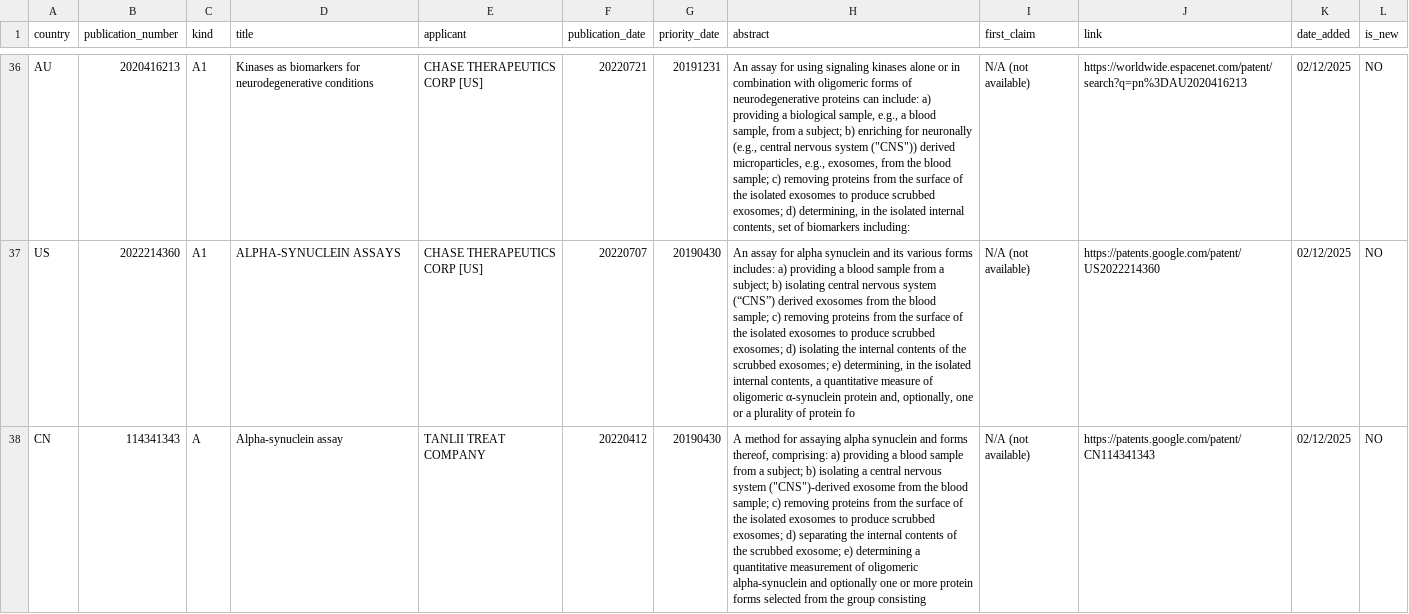
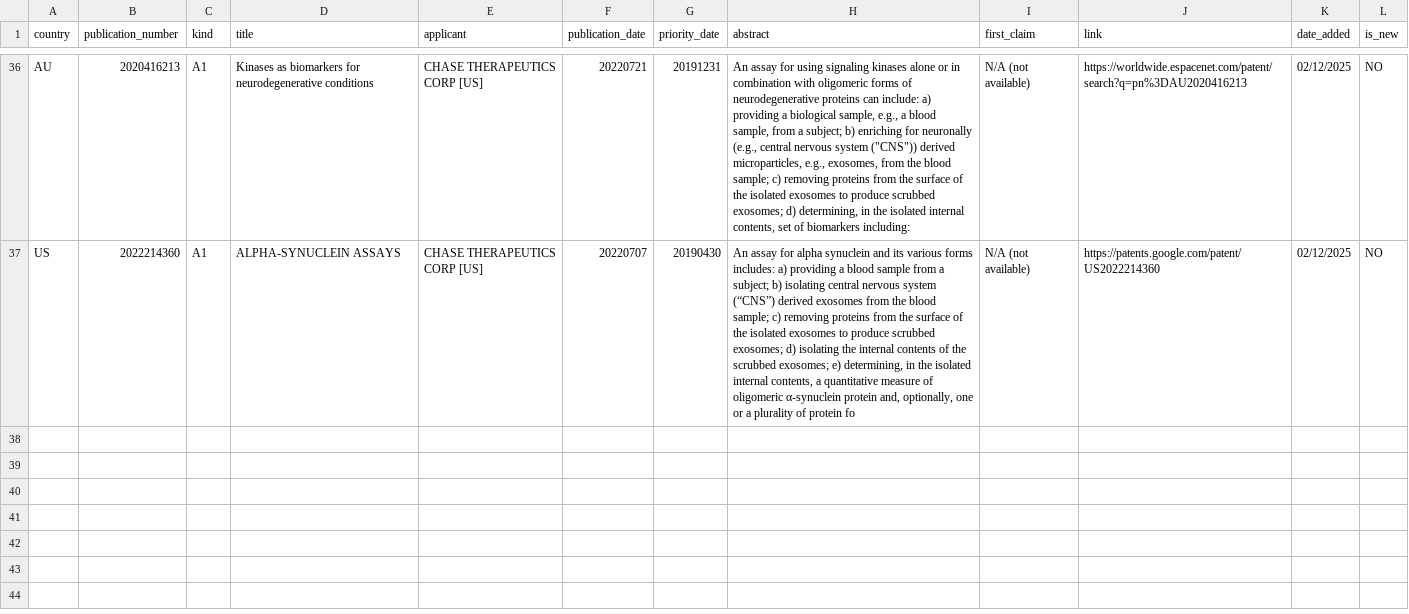
Before and after one commit to limorchen/NeuroCell_Intel, a CSV file: patents_cumulative.csv, drawn as a sheet; only a part is shown, gaps mark what is left out; the diff covers the shown part only; the diff names each change by its address in the sheet, - before the commit and + after, or states it on an @@ line.

Commit message:
Update patents_cumulative.csv

```diff
--- a/patents_cumulative.csv
+++ b/patents_cumulative.csv
-row 38: CN | 114341343 | A | Alpha-synuclein assay | TANLII TREAT COMPANY | 20220412 | 20190430 | A method for assaying alpha synuclein and forms thereof, comprising: a) providing a blood sample from a subject; b) isolating a central nervous system ("CNS")-derived exosome from the blood sample; c) removing proteins from the surface of the isolated exosomes to produce scrubbed exosomes; d) separating the internal contents of the scrubbed exosome; e) determining a quantitative measurement of oligomeric alpha-synuclein and optionally one or more protein forms selected from the group consisting | N/A (not available) | https://patents.google.com/patent/CN114341343 | 02/12/2025 | NO
```
Also changed, not shown: 2 removed rows elsewhere in this file.
